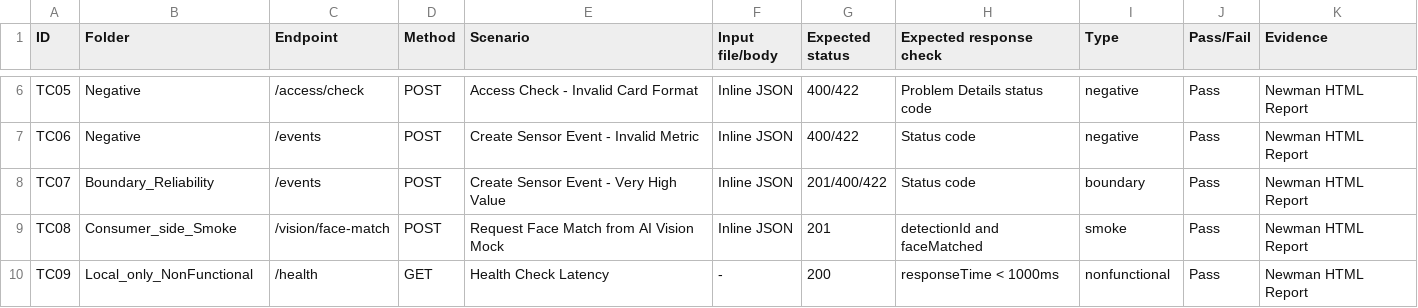
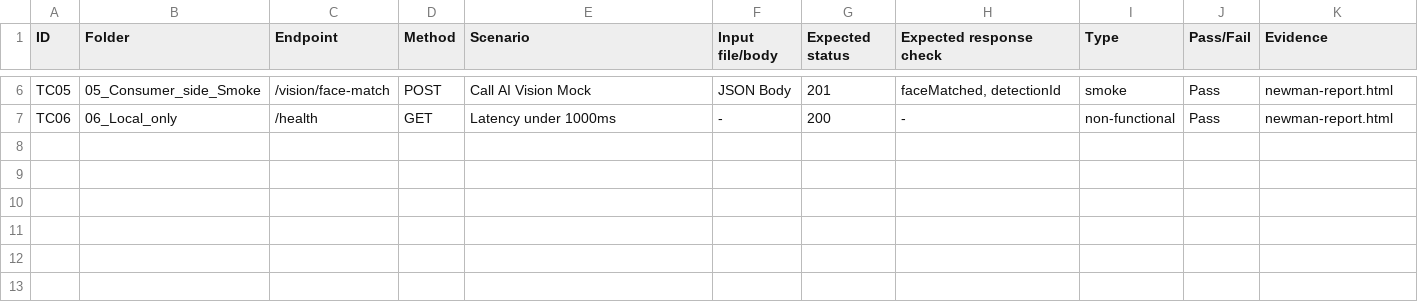
Before and after one commit to Connectivity-services-ad-PT/lab-03-api-contract-testing-huyluong26, a CSV file: templates/test-case-matrix.csv, drawn as a sheet; only a part is shown, gaps mark what is left out; the diff covers the shown part only; the diff names each change by its address in the sheet, - before the commit and + after, or states it on an @@ line.

```diff
--- a/templates/test-case-matrix.csv
+++ b/templates/test-case-matrix.csv
-B6 (Folder): Negative
+B6 (Folder): 05_Consumer_side_Smoke
-C6 (Endpoint): /access/check
+C6 (Endpoint): /vision/face-match
-E6 (Scenario): Access Check - Invalid Card Format
+E6 (Scenario): Call AI Vision Mock
-F6 (Input file/body): Inline JSON
+F6 (Input file/body): JSON Body
-G6 (Expected status): 400/422
+G6 (Expected status): 201
-H6 (Expected response check): Problem Details status code
+H6 (Expected response check): faceMatched, detectionId
-I6 (Type): negative
+I6 (Type): smoke
-K6:K7 (Evidence): Newman HTML Report
+K6:K7 (Evidence): newman-report.html
-B7 (Folder): Negative
+B7 (Folder): 06_Local_only
-C7 (Endpoint): /events
+C7 (Endpoint): /health
-D7 (Method): POST
+D7 (Method): GET
-E7 (Scenario): Create Sensor Event - Invalid Metric
+E7 (Scenario): Latency under 1000ms
-F7 (Input file/body): Inline JSON
+F7 (Input file/body): -
-G7 (Expected status): 400/422
+G7 (Expected status): 200
-H7 (Expected response check): Status code
+H7 (Expected response check): -
-I7 (Type): negative
+I7 (Type): non-functional
-row 8: TC07 | Boundary_Reliability | /events | POST | Create Sensor Event - Very High Value | Inline JSON | 201/400/422 | Status code | boundary | Pass | Newman HTML Report
-row 9: TC08 | Consumer_side_Smoke | /vision/face-match | POST | Request Face Match from AI Vision Mock | Inline JSON | 201 | detectionId and faceMatched | smoke | Pass | Newman HTML Report
-row 10: TC09 | Local_only_NonFunctional | /health | GET | Health Check Latency | - | 200 | responseTime < 1000ms | nonfunctional | Pass | Newman HTML Report
```
Also changed, not shown: 30 edited cells elsewhere in this file, 11 other files.
